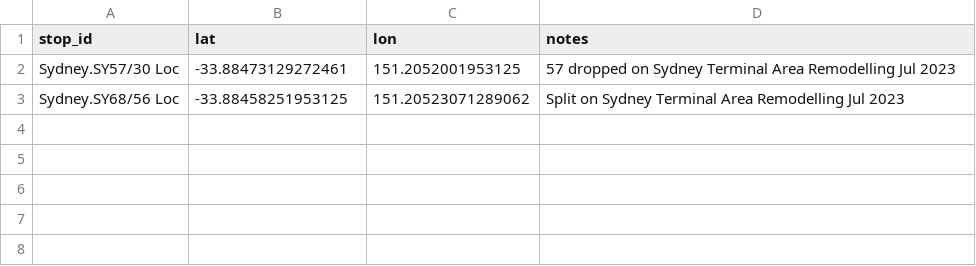
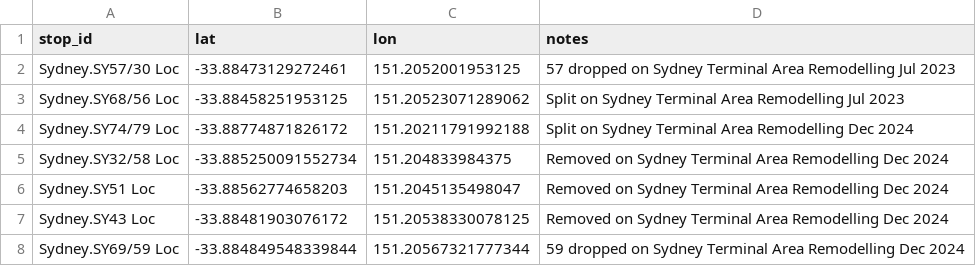
Before and after one commit to Tugzrida/tfnsw-gtfs-quirks, a CSV file: sydneytrains/locations/old/Sydney.csv, drawn as a sheet.

Commit message:
Sydney retired locations

```diff
--- a/sydneytrains/locations/old/Sydney.csv
+++ b/sydneytrains/locations/old/Sydney.csv
@@ -3 +3,6 @@ Sydney.SY57/30 Loc,-33.88473129272461,151.2052001953125,57 dropped on Sydney Ter
 Sydney.SY68/56 Loc,-33.88458251953125,151.20523071289062,Split on Sydney Terminal Area Remodelling Jul 2023
+Sydney.SY74/79 Loc,-33.88774871826172,151.20211791992188,Split on Sydney Terminal Area Remodelling Dec 2024
+Sydney.SY32/58 Loc,-33.885250091552734,151.204833984375,Removed on Sydney Terminal Area Remodelling Dec 2024
+Sydney.SY51 Loc,-33.88562774658203,151.2045135498047,Removed on Sydney Terminal Area Remodelling Dec 2024
+Sydney.SY43 Loc,-33.88481903076172,151.20538330078125,Removed on Sydney Terminal Area Remodelling Dec 2024
+Sydney.SY69/59 Loc,-33.884849548339844,151.20567321777344,59 dropped on Sydney Terminal Area Remodelling Dec 2024
```
Also changed, not shown: sydneytrains/locations/current/Sydney.csv.
